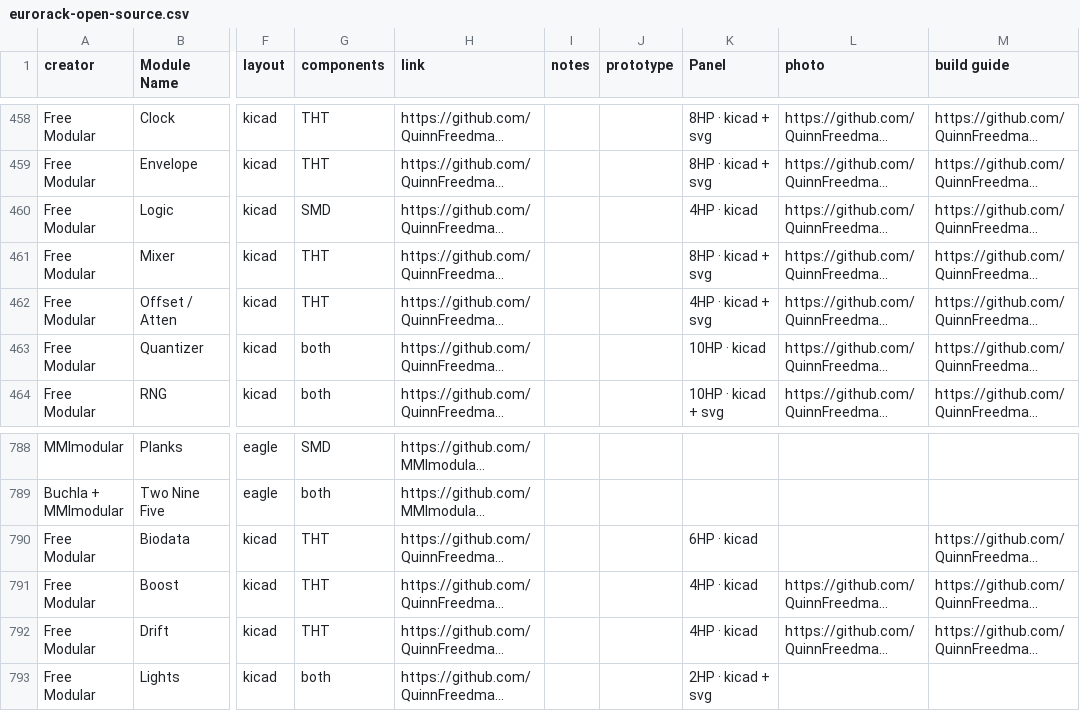
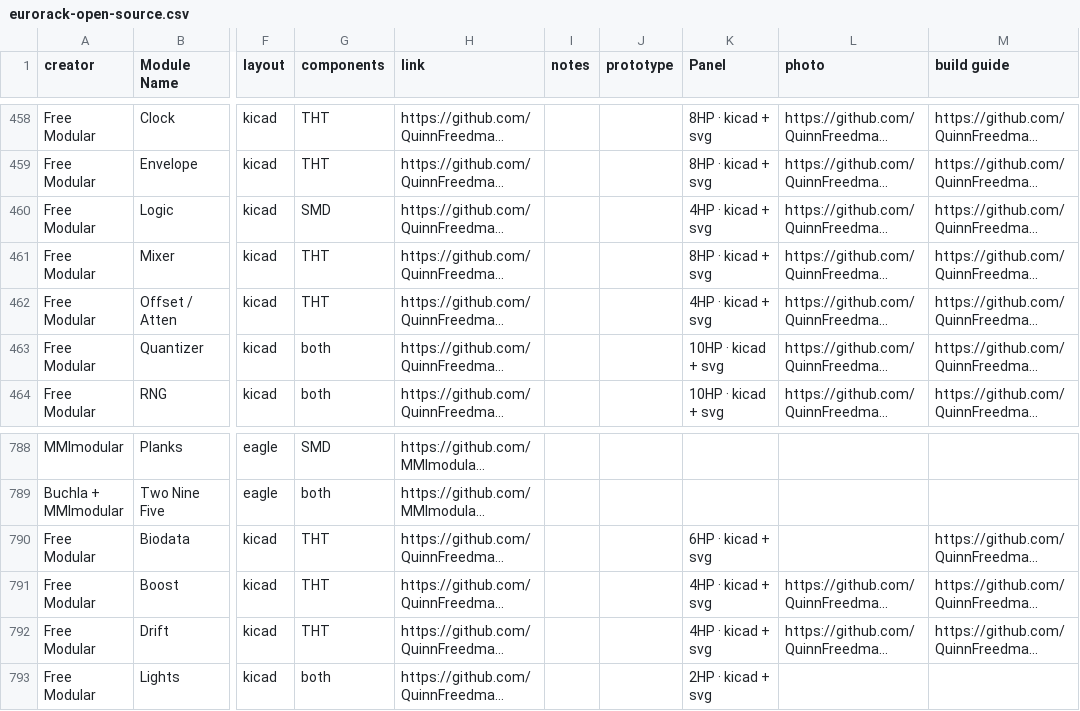
Before and after one commit to daaaaaaaaaniel/my-awesome-eurorack, a CSV file: eurorack-open-source.csv, drawn as a sheet; only a part is shown, gaps mark what is left out; long unchanged cells end in …; the diff names each change by its address in the sheet, - before the commit and + after, or states it on an @@ line.

```diff
--- a/eurorack-open-source.csv
+++ b/eurorack-open-source.csv
-K460 (Panel): 4HP · kicad
+K460 (Panel): 4HP · kicad + svg
-K463 (Panel): 10HP · kicad
+K463 (Panel): 10HP · kicad + svg
-K790 (Panel): 6HP · kicad
+K790 (Panel): 6HP · kicad + svg
-K791:K792 (Panel): 4HP · kicad
+K791:K792 (Panel): 4HP · kicad + svg
```
Also changed, not shown: data/modules.tsv, 3 other files.
